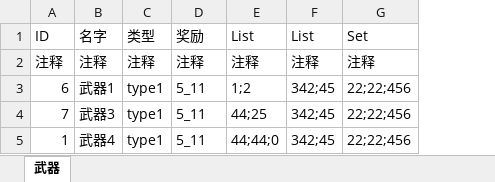
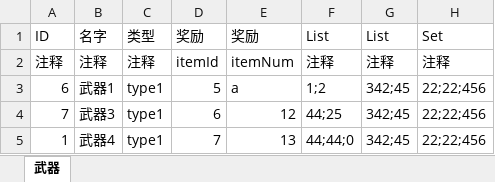
Before and after one commit to quanchangnai/quan, an Excel workbook: config/excel/武器.xlsx, sheet 武器, drawn as a sheet; only a part is shown; values as stored, in another font and other column widths than the file's, no borders; the diff names each change by its address in the sheet, - before the commit and + after, or states it on an @@ line.

```diff
--- a/config/excel/武器.xlsx (sheet 武器)
+++ b/config/excel/武器.xlsx (sheet 武器)
+column E (奖励), rows 2-5: itemNum | a | 12 | 13
-D2 (奖励): 注释
+D2 (奖励): itemId
-D3 (奖励): 5_11
+D3 (奖励): 5
-D4 (奖励): 5_11
+D4 (奖励): 6
-D5 (奖励): 5_11
+D5 (奖励): 7
```
Also changed, not shown: 7 other files.
